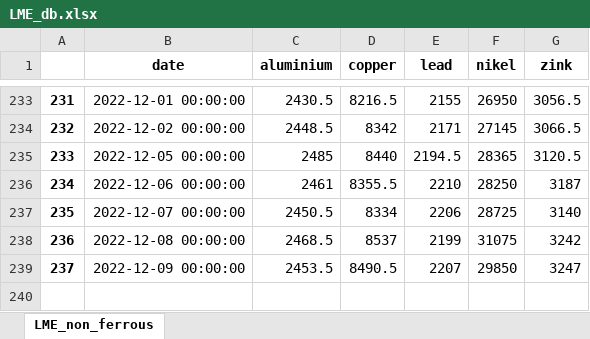
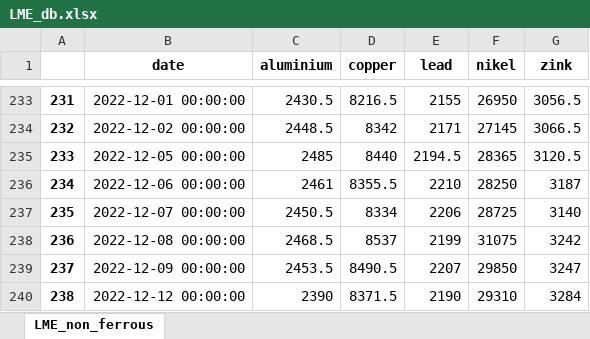
Before and after one commit to hotdonkey/data_science_learning, an Excel workbook: code/LME/LME_db.xlsx, sheet LME_non_ferrous, drawn as a sheet; only a part is shown, gaps mark what is left out; values as stored, in another font and other column widths than the file's, no borders; the diff names each change by its address in the sheet, - before the commit and + after, or states it on an @@ line.

```diff
--- a/code/LME/LME_db.xlsx (sheet LME_non_ferrous)
+++ b/code/LME/LME_db.xlsx (sheet LME_non_ferrous)
+row 240: 238 | 2022-12-12 00:00:00 | 2390 | 8371.5 | 2190 | 29310 | 3284
```
Also changed, not shown: 3 other files.
